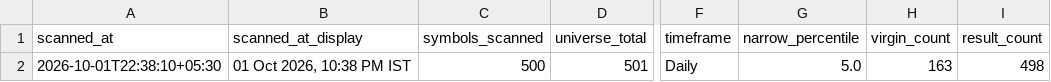
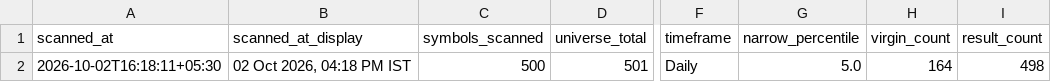
Before and after one commit to anilkumarkmys/breakoutscanner, a CSV file: data_cache/cpr_scan_info.csv, drawn as a sheet; only a part is shown, gaps mark what is left out; the diff names each change by its address in the sheet, - before the commit and + after, or states it on an @@ line.

```diff
--- a/data_cache/cpr_scan_info.csv
+++ b/data_cache/cpr_scan_info.csv
-A2 (scanned_at): 2026-10-01T22:38:10+05:30
+A2 (scanned_at): 2026-10-02T16:18:11+05:30
-B2 (scanned_at_display): 01 Oct 2026, 10:38 PM IST
+B2 (scanned_at_display): 02 Oct 2026, 04:18 PM IST
-H2 (virgin_count): 163
+H2 (virgin_count): 164
```
Also changed, not shown: data_cache/scan_info.csv, 4 other files.
